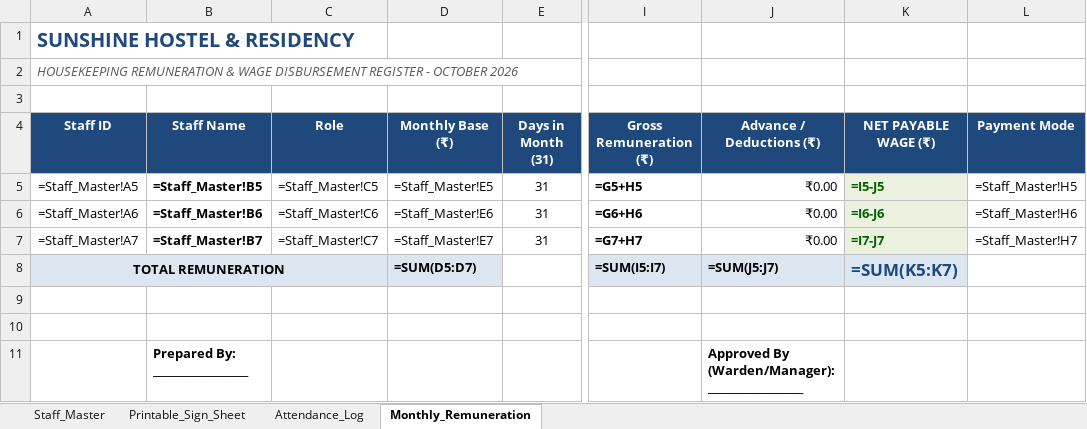
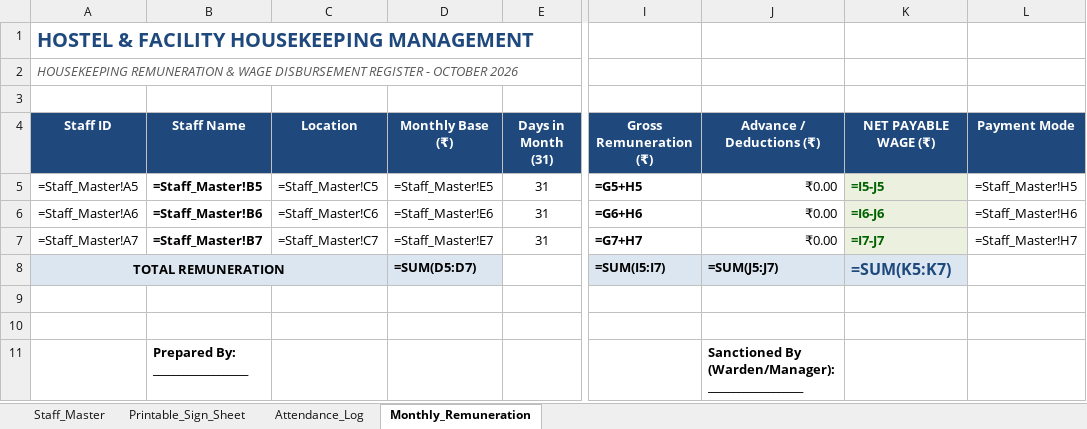
Before and after one commit to ajayjames027/hostel-housekeeping-attendance, an Excel workbook: Hostel_Housekeeping_Attendance_and_Payroll.xlsx, sheet Monthly_Remuneration, drawn as a sheet; only a part is shown, gaps mark what is left out; values as stored, in another font and other column widths than the file's, no borders; formulas without a stored value are shown as written; the diff names each change by its address in the sheet, - before the commit and + after, or states it on an @@ line.

Commit message:
Update housekeeping staff roster: Ms. Arputhamani (MBA Hostel), Mr. R. Sakthivelan (Sports Hostel), Ms. Revathi (Toulouse Arena)

```diff
--- a/Hostel_Housekeeping_Attendance_and_Payroll.xlsx (sheet Monthly_Remuneration)
+++ b/Hostel_Housekeeping_Attendance_and_Payroll.xlsx (sheet Monthly_Remuneration)
-A1 (Staff ID): SUNSHINE HOSTEL & RESIDENCY
+A1 (Staff ID): HOSTEL & FACILITY HOUSEKEEPING MANAGEMENT
-C4: Role
+C4: Location
@@ K8 text size: smaller @@
-J11 (Advance / Deductions (₹)): Approved By (Warden/Manager):…
+J11 (Advance / Deductions (₹)): Sanctioned By (Warden/Manager):…
```
Also changed, not shown: sheet Staff_Master, sheet Attendance_Log, sheet Printable_Sign_Sheet, 4 other files.
